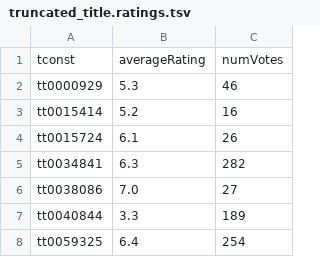
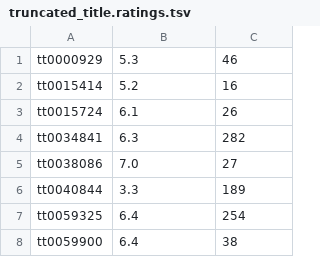
Before and after one commit to ntua-el20096/Software_Engineering_23-55_Private, a TSV file: Code/truncated_data/truncated_title.ratings.tsv, drawn as a sheet; only a part is shown; the shorter side is filled out with more unchanged rows.

```diff
--- a/Code/truncated_data/truncated_title.ratings.tsv
+++ b/Code/truncated_data/truncated_title.ratings.tsv
@@ -1,2 +1 @@
-tconst	averageRating	numVotes
 tt0000929	5.3	46
```
Also changed, not shown: Code/truncated_data/truncated_title.akas.tsv, Code/truncated_data/truncated_title.basics.tsv, 3 other files.
